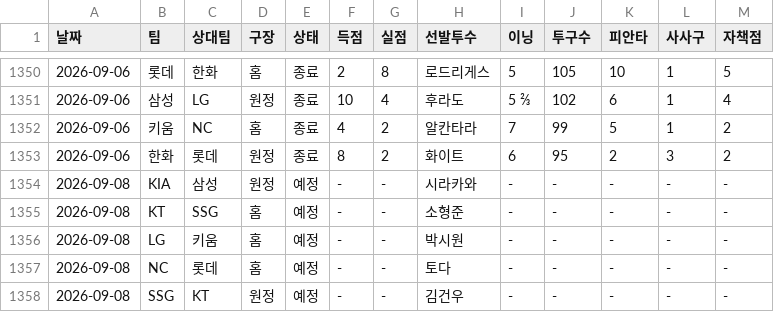
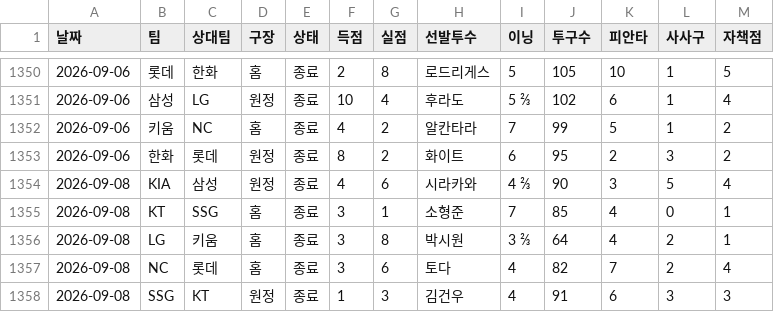
Before and after one commit to smmartworld/kbostarter, a CSV file: 로테이션_마스터데이터.csv, drawn as a sheet; only a part is shown, gaps mark what is left out; the diff covers the shown part only.

```diff
--- a/로테이션_마스터데이터.csv
+++ b/로테이션_마스터데이터.csv
@@ -1353,6 +1353,6 @@
 2026-09-06,한화,롯데,원정,종료,8,2,화이트,6,95,2,3,2
-2026-09-08,KIA,삼성,원정,예정,-,-,시라카와,-,-,-,-,-
-2026-09-08,KT,SSG,홈,예정,-,-,소형준,-,-,-,-,-
-2026-09-08,LG,키움,홈,예정,-,-,박시원,-,-,-,-,-
-2026-09-08,NC,롯데,홈,예정,-,-,토다,-,-,-,-,-
-2026-09-08,SSG,KT,원정,예정,-,-,김건우,-,-,-,-,-
+2026-09-08,KIA,삼성,원정,종료,4,6,시라카와,4 ⅔,90,3,5,4
+2026-09-08,KT,SSG,홈,종료,3,1,소형준,7,85,4,0,1
+2026-09-08,LG,키움,홈,종료,3,8,박시원,3 ⅔,64,4,2,1
+2026-09-08,NC,롯데,홈,종료,3,6,토다,4,82,7,2,4
+2026-09-08,SSG,KT,원정,종료,1,3,김건우,4,91,6,3,3
```
Also changed, not shown: 48 edited cells elsewhere in this file, pitcher_advanced_stats.csv.
